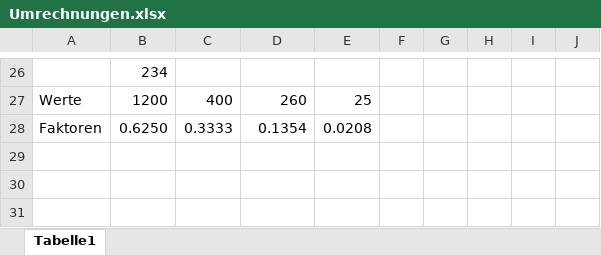
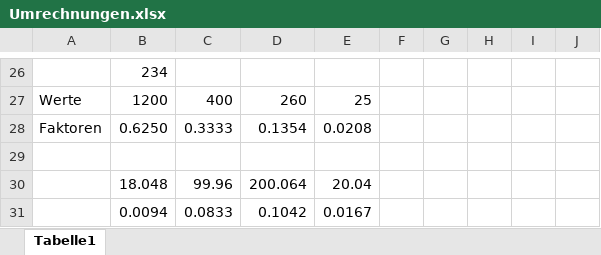
Before and after one commit to matticom/Lexicon, an Excel workbook: LexikonMvpSoftwareDB/Umrechnungen.xlsx, sheet Tabelle1, drawn as a sheet; only a part is shown, gaps mark what is left out; values as stored, in another font and other column widths than the file's, no borders; the diff names each change by its address in the sheet, - before the commit and + after, or states it on an @@ line.

```diff
--- a/LexikonMvpSoftwareDB/Umrechnungen.xlsx (sheet Tabelle1)
+++ b/LexikonMvpSoftwareDB/Umrechnungen.xlsx (sheet Tabelle1)
+row 29: (empty)
+row 30:  | 18.048 | 99.96 | 200.064 | 20.04
+row 31:  | 0.0094 | 0.0833 | 0.1042 | 0.0167
```
Also changed, not shown: 26 other files.
